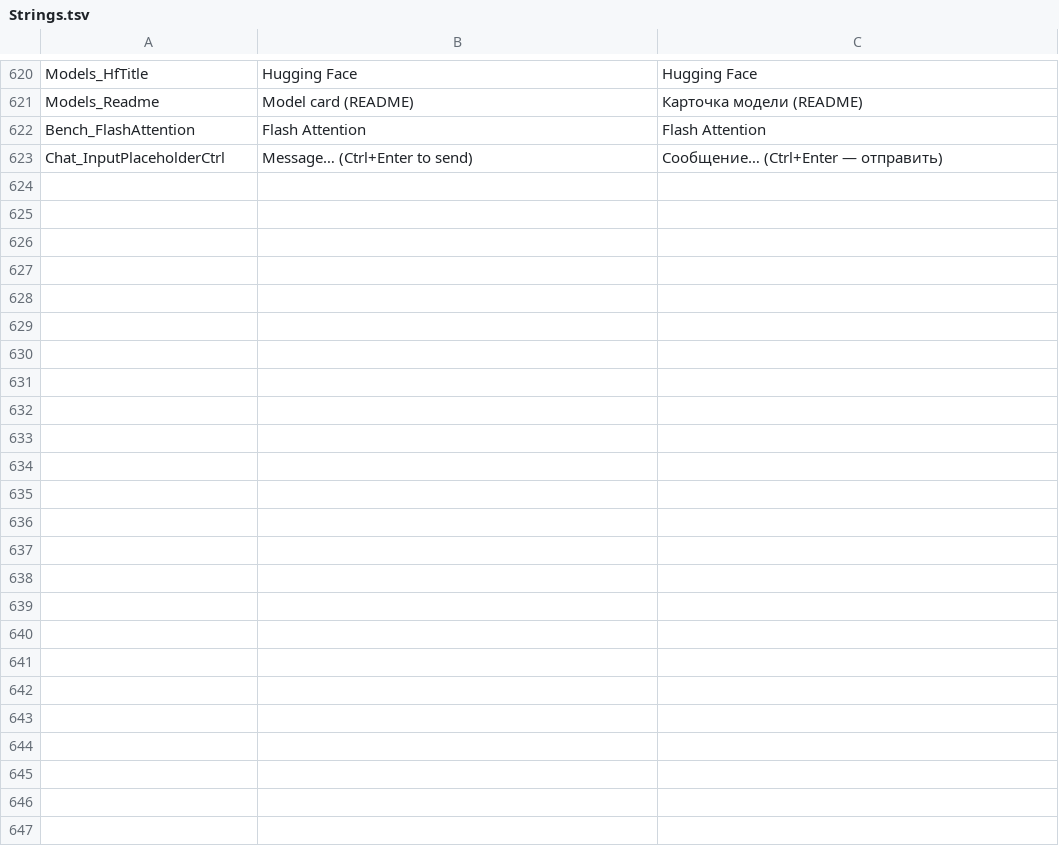
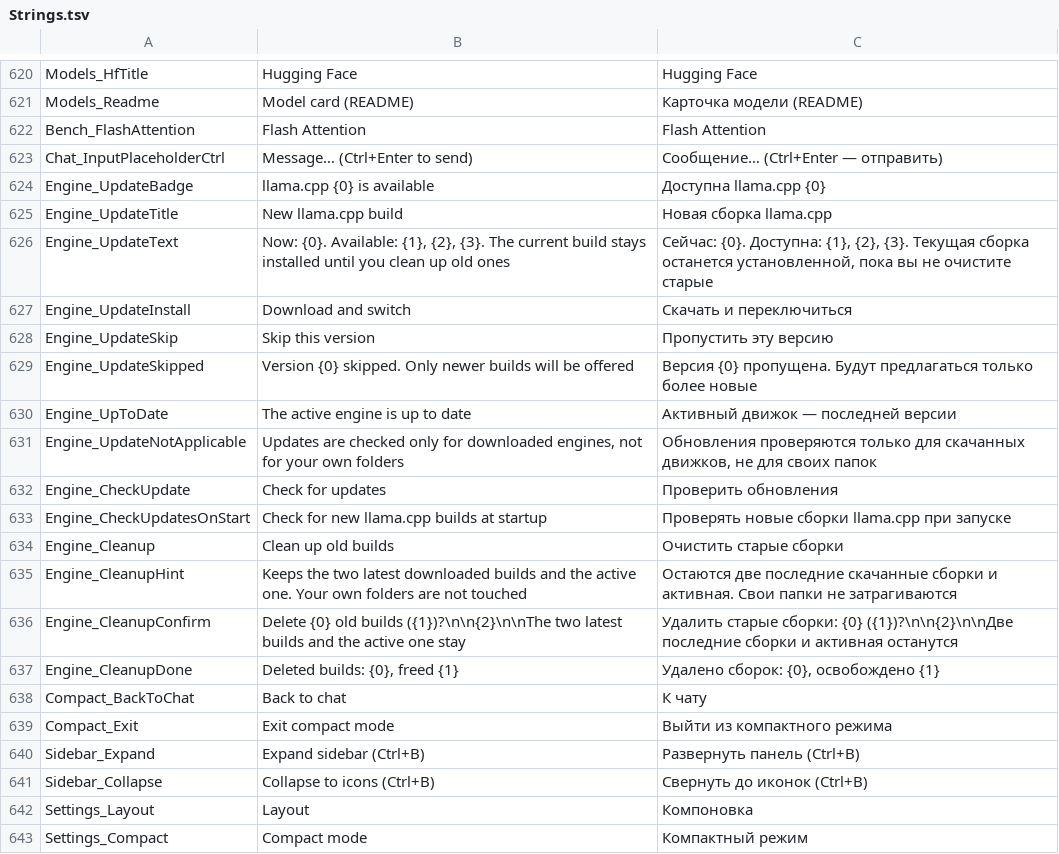
Before and after one commit to fhnb16/offline-chatter, a TSV file: src/OfflineChatter/Localization/Strings.tsv, drawn as a sheet; only a part is shown, gaps mark what is left out; the diff covers the shown part only; the diff names each change by its address in the sheet, - before the commit and + after, or states it on an @@ line.

Commit message:
Add packaging, relocation, and update flows
Publish ZIP/RAR archives and a per-user installer, switch app updates to verified ZIP packages, and add llama.cpp update and cleanup controls. Also add compact mode, a collapsible sidebar, and prompts to move the app from temporary locations.

```diff
--- a/src/OfflineChatter/Localization/Strings.tsv
+++ b/src/OfflineChatter/Localization/Strings.tsv
+row 624: Engine_UpdateBadge | llama.cpp {0} is available | Доступна llama.cpp {0}
+row 625: Engine_UpdateTitle | New llama.cpp build | Новая сборка llama.cpp
+row 626: Engine_UpdateText | Now: {0}. Available: {1}, {2}, {3}. The current build stays installed until you clean up old ones | Сейчас: {0}. Доступна: {1}, {2}, {3}. Текущая сборка останется установленной, пока вы не очистите старые
+row 627: Engine_UpdateInstall | Download and switch | Скачать и переключиться
+row 628: Engine_UpdateSkip | Skip this version | Пропустить эту версию
+row 629: Engine_UpdateSkipped | Version {0} skipped. Only newer builds will be offered | Версия {0} пропущена. Будут предлагаться только более новые
+row 630: Engine_UpToDate | The active engine is up to date | Активный движок — последней версии
+row 631: Engine_UpdateNotApplicable | Updates are checked only for downloaded engines, not for your own folders | Обновления проверяются только для скачанных движков, не для своих папок
+row 632: Engine_CheckUpdate | Check for updates | Проверить обновления
+row 633: Engine_CheckUpdatesOnStart | Check for new llama.cpp builds at startup | Проверять новые сборки llama.cpp при запуске
+row 634: Engine_Cleanup | Clean up old builds | Очистить старые сборки
+row 635: Engine_CleanupHint | Keeps the two latest downloaded builds and the active one. Your own folders are not touched | Остаются две последние скачанные сборки и активная. Свои папки не затрагиваются
+row 636: Engine_CleanupConfirm | Delete {0} old builds ({1})?\n\n{2}\n\nThe two latest builds and the active one stay | Удалить старые сборки: {0} ({1})?\n\n{2}\n\nДве последние сборки и активная останутся
+row 637: Engine_CleanupDone | Deleted builds: {0}, freed {1} | Удалено сборок: {0}, освобождено {1}
+row 638: Compact_BackToChat | Back to chat | К чату
+row 639: Compact_Exit | Exit compact mode | Выйти из компактного режима
+row 640: Sidebar_Expand | Expand sidebar (Ctrl+B) | Развернуть панель (Ctrl+B)
+row 641: Sidebar_Collapse | Collapse to icons (Ctrl+B) | Свернуть до иконок (Ctrl+B)
+row 642: Settings_Layout | Layout | Компоновка
+row 643: Settings_Compact | Compact mode | Компактный режим
```
Also changed, not shown: 13 added rows elsewhere in this file, 30 other files.
